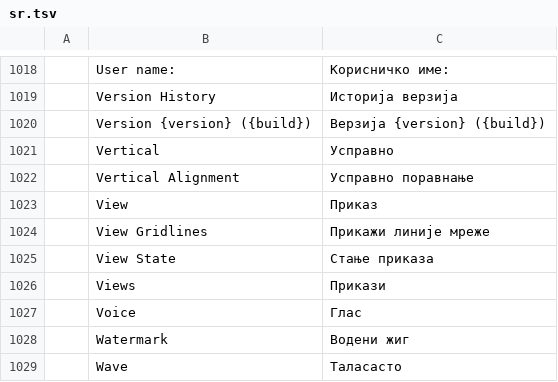
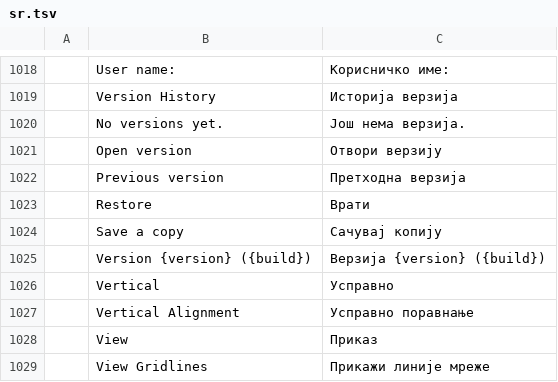
Before and after one commit to simscorpbs/wordcraft, a TSV file: crates/ui-egui/src/i18n/sr.tsv, drawn as a sheet; only a part is shown, gaps mark what is left out; the shorter side is filled out with more unchanged rows.

```diff
--- a/crates/ui-egui/src/i18n/sr.tsv
+++ b/crates/ui-egui/src/i18n/sr.tsv
@@ -1019,2 +1019,7 @@
 	Version History	Историја верзија
+	No versions yet.	Још нема верзија.
+	Open version	Отвори верзију
+	Previous version	Претходна верзија
+	Restore	Врати
+	Save a copy	Сачувај копију
 	Version {version} ({build})	Верзија {version} ({build})
```
Also changed, not shown: crates/ui-egui/src/i18n/bg.tsv, crates/ui-egui/src/i18n/fr.tsv, 32 other files.
